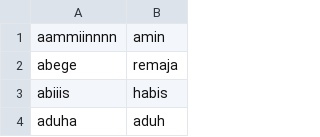
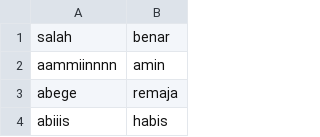
Before and after one commit to gerigeri000000/IR-Tugas-Akhir, a CSV file: Tambahan Normalisasi - Sheet1.csv, drawn as a sheet; only a part is shown; the shorter side is filled out with more unchanged rows; the diff names each change by its address in the sheet, - before the commit and + after, or states it on an @@ line.

Commit message:
Update Tambahan Normalisasi - Sheet1.csv

```diff
--- a/Tambahan Normalisasi - Sheet1.csv
+++ b/Tambahan Normalisasi - Sheet1.csv
+row 1: salah | benar
```
